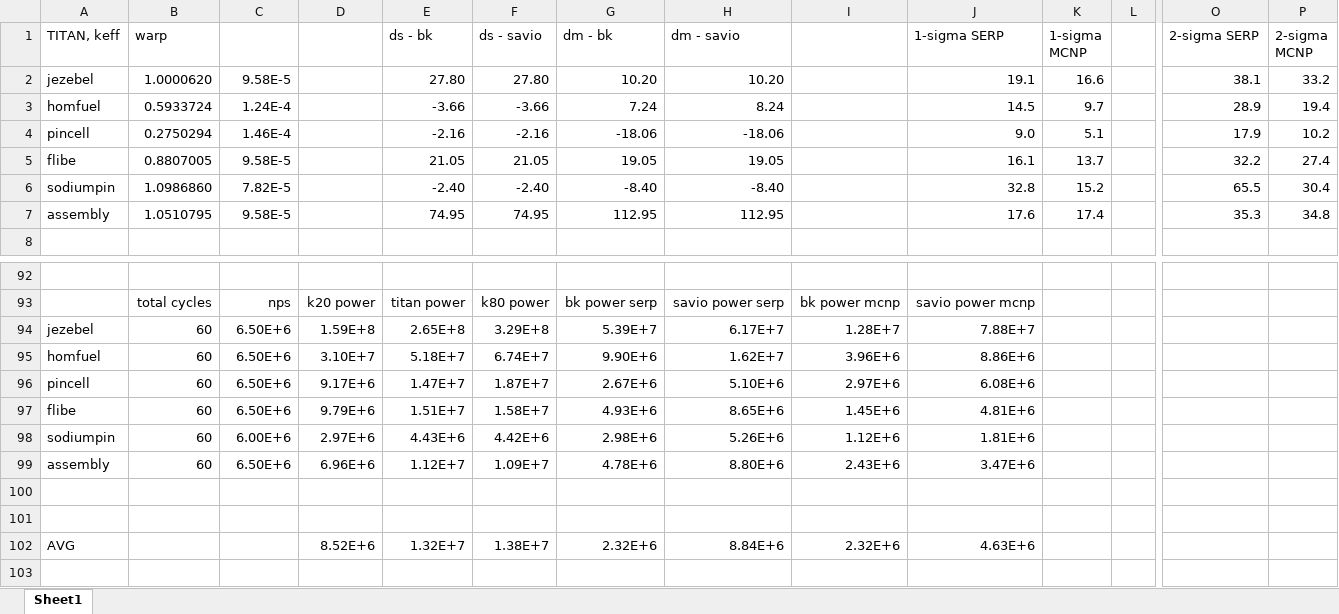
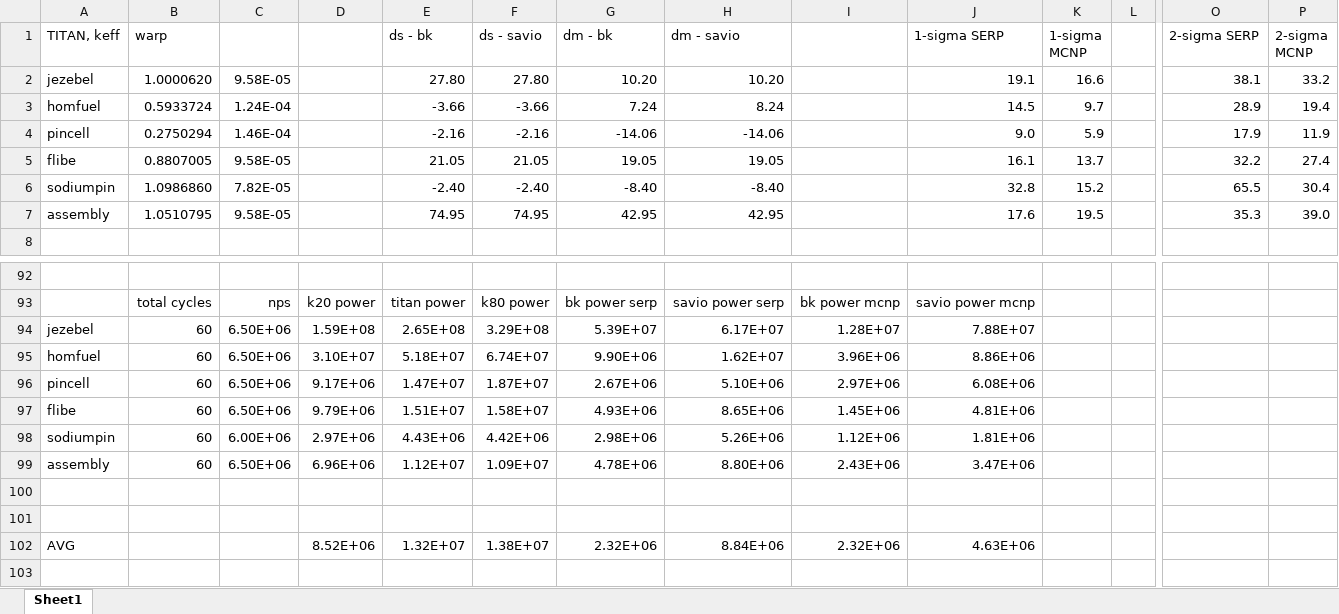
Before and after one commit to sellitforcache/annals-results, an Excel workbook: results.xlsx, sheet Sheet1, drawn as a sheet; only a part is shown, gaps mark what is left out; values as stored, in another font and other column widths than the file's, no borders; removed rows and columns are numbered as before the commit, all else as after; rows hold the shown columns only; the diff covers the shown part only; the diff names each change by its address in the sheet, - before the commit and + after, or states it on an @@ line.

Commit message:
updated results, done with redraft after a quick proof.

```diff
--- a/results.xlsx (sheet Sheet1)
+++ b/results.xlsx (sheet Sheet1)
-C2: 9.58E-5
+C2: 9.58E-05
-C3: 1.24E-4
+C3: 1.24E-04
-C4: 1.46E-4
+C4: 1.46E-04
-G4 (dm - bk): -18.06
+G4 (dm - bk): -14.06
-H4 (dm - savio): -18.06
+H4 (dm - savio): -14.06
-K4 (1-sigma MCNP): 5.1
+K4 (1-sigma MCNP): 5.9
-P4 (2-sigma MCNP): 10.2
+P4 (2-sigma MCNP): 11.9
-C5: 9.58E-5
+C5: 9.58E-05
-C6: 7.82E-5
+C6: 7.82E-05
-C7: 9.58E-5
+C7: 9.58E-05
-G7 (dm - bk): 112.95
+G7 (dm - bk): 42.95
-H7 (dm - savio): 112.95
+H7 (dm - savio): 42.95
-K7 (1-sigma MCNP): 17.4
+K7 (1-sigma MCNP): 19.5
-P7 (2-sigma MCNP): 34.8
+P7 (2-sigma MCNP): 39.0
-row 94: jezebel | 60 | 6.50E+6 | 1.59E+8 | 2.65E+8 | 3.29E+8 | 5.39E+7 | 6.17E+7 | 1.28E+7 | 7.88E+7
-row 95: homfuel | 60 | 6.50E+6 | 3.10E+7 | 5.18E+7 | 6.74E+7 | 9.90E+6 | 1.62E+7 | 3.96E+6 | 8.86E+6
-row 96: pincell | 60 | 6.50E+6 | 9.17E+6 | 1.47E+7 | 1.87E+7 | 2.67E+6 | 5.10E+6 | 2.97E+6 | 6.08E+6
-row 97: flibe | 60 | 6.50E+6 | 9.79E+6 | 1.51E+7 | 1.58E+7 | 4.93E+6 | 8.65E+6 | 1.45E+6 | 4.81E+6
-row 98: sodiumpin | 60 | 6.00E+6 | 2.97E+6 | 4.43E+6 | 4.42E+6 | 2.98E+6 | 5.26E+6 | 1.12E+6 | 1.81E+6
-row 99: assembly | 60 | 6.50E+6 | 6.96E+6 | 1.12E+7 | 1.09E+7 | 4.78E+6 | 8.80E+6 | 2.43E+6 | 3.47E+6
+row 94: jezebel | 60 | 6.50E+06 | 1.59E+08 | 2.65E+08 | 3.29E+08 | 5.39E+07 | 6.17E+07 | 1.28E+07 | 7.88E+07
+row 95: homfuel | 60 | 6.50E+06 | 3.10E+07 | 5.18E+07 | 6.74E+07 | 9.90E+06 | 1.62E+07 | 3.96E+06 | 8.86E+06
+row 96: pincell | 60 | 6.50E+06 | 9.17E+06 | 1.47E+07 | 1.87E+07 | 2.67E+06 | 5.10E+06 | 2.97E+06 | 6.08E+06
+row 97: flibe | 60 | 6.50E+06 | 9.79E+06 | 1.51E+07 | 1.58E+07 | 4.93E+06 | 8.65E+06 | 1.45E+06 | 4.81E+06
+row 98: sodiumpin | 60 | 6.00E+06 | 2.97E+06 | 4.43E+06 | 4.42E+06 | 2.98E+06 | 5.26E+06 | 1.12E+06 | 1.81E+06
+row 99: assembly | 60 | 6.50E+06 | 6.96E+06 | 1.12E+07 | 1.09E+07 | 4.78E+06 | 8.80E+06 | 2.43E+06 | 3.47E+06
-row 102: AVG |  |  | 8.52E+6 | 1.32E+7 | 1.38E+7 | 2.32E+6 | 8.84E+6 | 2.32E+6 | 4.63E+6
+row 102: AVG |  |  | 8.52E+06 | 1.32E+07 | 1.38E+07 | 2.32E+06 | 8.84E+06 | 2.32E+06 | 4.63E+06
```
Also changed, not shown: 74 edited cells elsewhere in this sheet, 8 other files.
